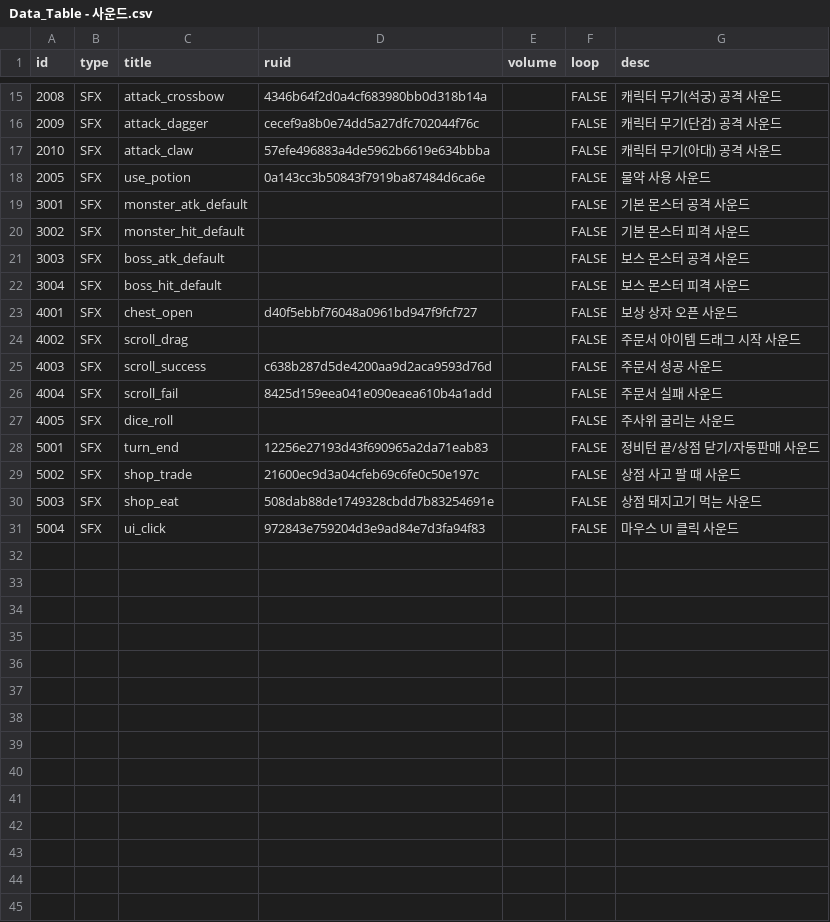
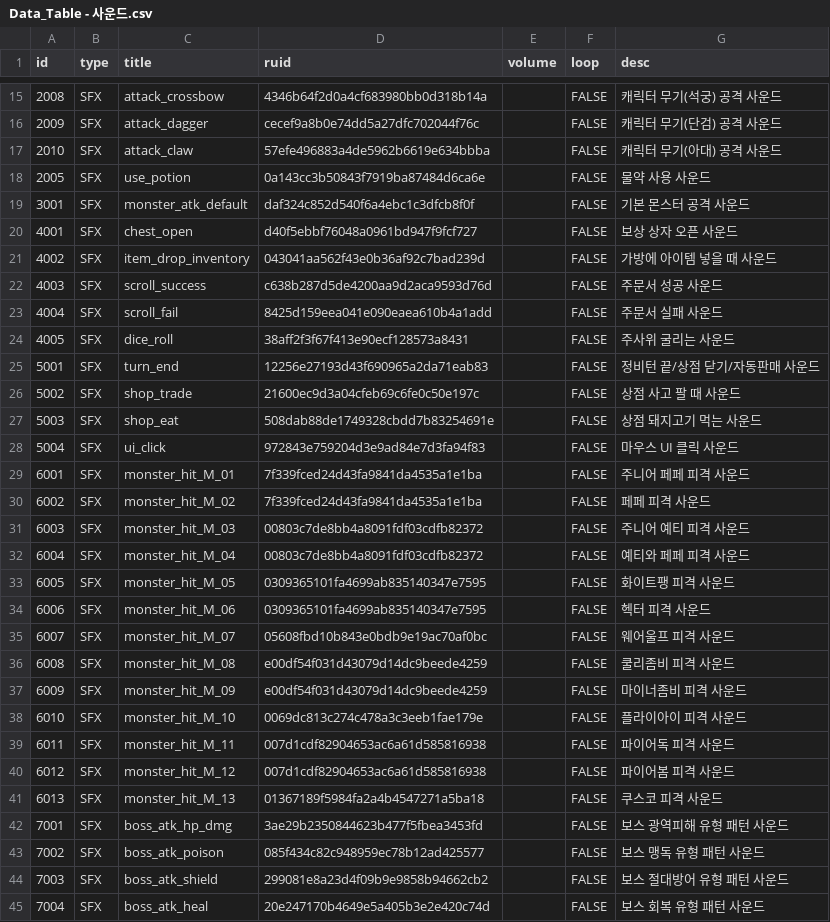
Before and after one commit to tigerlow0723-blip/MapleWorld, a CSV file: Lucky_Backpack/RootDesk/MyDesk/DataSet/Data_Table - 사운드.csv, drawn as a sheet; only a part is shown, gaps mark what is left out; the diff covers the shown part only.

```diff
--- a/Lucky_Backpack/RootDesk/MyDesk/DataSet/Data_Table - 사운드.csv
+++ b/Lucky_Backpack/RootDesk/MyDesk/DataSet/Data_Table - 사운드.csv
@@ -18,11 +18,8 @@
 2005,SFX,use_potion,0a143cc3b50843f7919ba87484d6ca6e,,FALSE,물약 사용 사운드
-3001,SFX,monster_atk_default,,,FALSE,기본 몬스터 공격 사운드
-3002,SFX,monster_hit_default,,,FALSE,기본 몬스터 피격 사운드
-3003,SFX,boss_atk_default,,,FALSE,보스 몬스터 공격 사운드
-3004,SFX,boss_hit_default,,,FALSE,보스 몬스터 피격 사운드
+3001,SFX,monster_atk_default,daf324c852d540f6a4ebc1c3dfcb8f0f,,FALSE,기본 몬스터 공격 사운드
 4001,SFX,chest_open,d40f5ebbf76048a0961bd947f9fcf727,,FALSE,보상 상자 오픈 사운드
-4002,SFX,scroll_drag,,,FALSE,주문서 아이템 드래그 시작 사운드
+4002,SFX,item_drop_inventory,043041aa562f43e0b36af92c7bad239d,,FALSE,가방에 아이템 넣을 때 사운드
 4003,SFX,scroll_success,c638b287d5de4200aa9d2aca9593d76d,,FALSE,주문서 성공 사운드
 4004,SFX,scroll_fail,8425d159eea041e090eaea610b4a1add,,FALSE,주문서 실패 사운드
-4005,SFX,dice_roll,,,FALSE,주사위 굴리는 사운드
+4005,SFX,dice_roll,38aff2f3f67f413e90ecf128573a8431,,FALSE,주사위 굴리는 사운드
 5001,SFX,turn_end,12256e27193d43f690965a2da71eab83,,FALSE,정비턴 끝/상점 닫기/자동판매 사운드
@@ -31 +28,18 @@
 5004,SFX,ui_click,972843e759204d3e9ad84e7d3fa94f83,,FALSE,마우스 UI 클릭 사운드
+6001,SFX,monster_hit_M_01,7f339fced24d43fa9841da4535a1e1ba,,FALSE,주니어 페페 피격 사운드
+6002,SFX,monster_hit_M_02,7f339fced24d43fa9841da4535a1e1ba,,FALSE,페페 피격 사운드
+6003,SFX,monster_hit_M_03,00803c7de8bb4a8091fdf03cdfb82372,,FALSE,주니어 예티 피격 사운드
+6004,SFX,monster_hit_M_04,00803c7de8bb4a8091fdf03cdfb82372,,FALSE,예티와 페페 피격 사운드
+6005,SFX,monster_hit_M_05,0309365101fa4699ab835140347e7595,,FALSE,화이트팽 피격 사운드
+6006,SFX,monster_hit_M_06,0309365101fa4699ab835140347e7595,,FALSE,헥터 피격 사운드
+6007,SFX,monster_hit_M_07,05608fbd10b843e0bdb9e19ac70af0bc,,FALSE,웨어울프 피격 사운드
+6008,SFX,monster_hit_M_08,e00df54f031d43079d14dc9beede4259,,FALSE,쿨리좀비 피격 사운드
+6009,SFX,monster_hit_M_09,e00df54f031d43079d14dc9beede4259,,FALSE,마이너좀비 피격 사운드
+6010,SFX,monster_hit_M_10,0069dc813c274c478a3c3eeb1fae179e,,FALSE,플라이아이 피격 사운드
+6011,SFX,monster_hit_M_11,007d1cdf82904653ac6a61d585816938,,FALSE,파이어독 피격 사운드
+6012,SFX,monster_hit_M_12,007d1cdf82904653ac6a61d585816938,,FALSE,파이어봄 피격 사운드
+6013,SFX,monster_hit_M_13,01367189f5984fa2a4b4547271a5ba18,,FALSE,쿠스코 피격 사운드
+7001,SFX,boss_atk_hp_dmg,3ae29b2350844623b477f5fbea3453fd,,FALSE,보스 광역피해 유형 패턴 사운드
+7002,SFX,boss_atk_poison,085f434c82c948959ec78b12ad425577,,FALSE,보스 맹독 유형 패턴 사운드
+7003,SFX,boss_atk_shield,299081e8a23d4f09b9e9858b94662cb2,,FALSE,보스 절대방어 유형 패턴 사운드
+7004,SFX,boss_atk_heal,20e247170b4649e5a405b3e2e420c74d,,FALSE,보스 회복 유형 패턴 사운드
```
Also changed, not shown: 1 added row elsewhere in this file, 4 other files.
